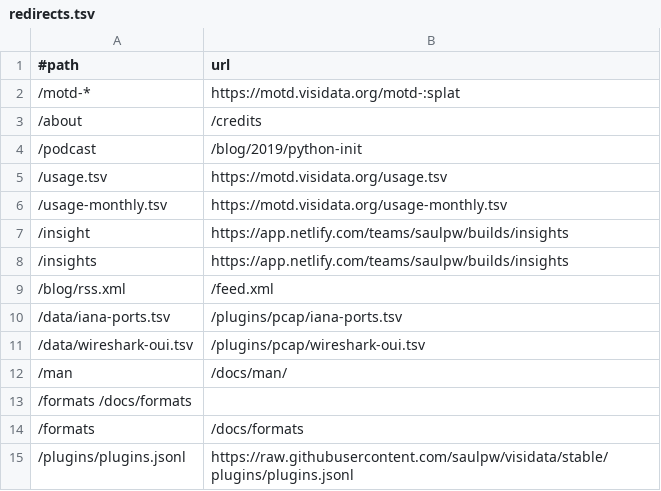
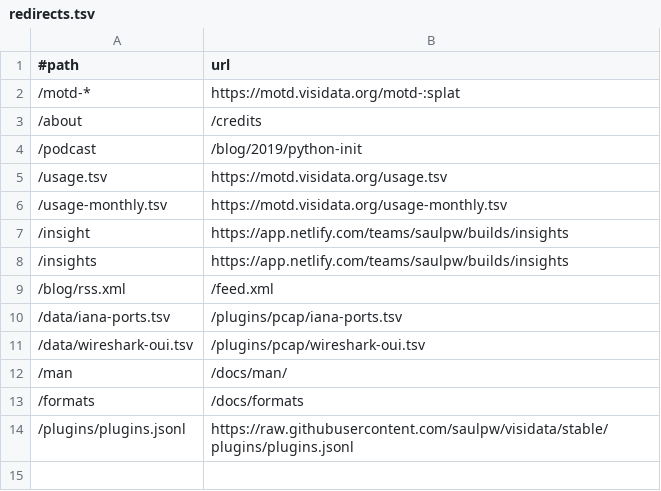
Before and after one commit to visidata/visidata.org, a TSV file: redirects.tsv, drawn as a sheet; the diff names each change by its address in the sheet, - before the commit and + after, or states it on an @@ line.

Commit message:
Remove duplicate

```diff
--- a/redirects.tsv
+++ b/redirects.tsv
-row 13: /formats /docs/formats
```
